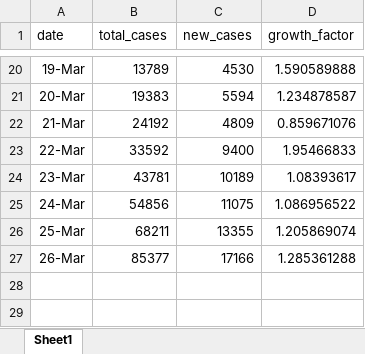
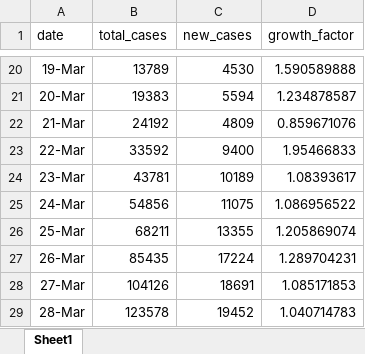
Before and after one commit to pkpate/covid-19, an Excel workbook: covid_stats_usa.xlsx, sheet Sheet1, drawn as a sheet; only a part is shown, gaps mark what is left out; values as stored, in another font and other column widths than the file's, no borders; the diff names each change by its address in the sheet, - before the commit and + after, or states it on an @@ line.

Commit message:
Updated covid_status_usa with latest numbers and fixed line returns in readme

```diff
--- a/covid_stats_usa.xlsx (sheet Sheet1)
+++ b/covid_stats_usa.xlsx (sheet Sheet1)
-B27 (total_cases): 85377
+B27 (total_cases): 85435
-C27 (new_cases): 17166
+C27 (new_cases): 17224
-D27 (growth_factor): 1.285361288
+D27 (growth_factor): 1.289704231
+row 28: 27-Mar | 104126 | 18691 | 1.085171853
+row 29: 28-Mar | 123578 | 19452 | 1.040714783
```
Also changed, not shown: 1 other file.
